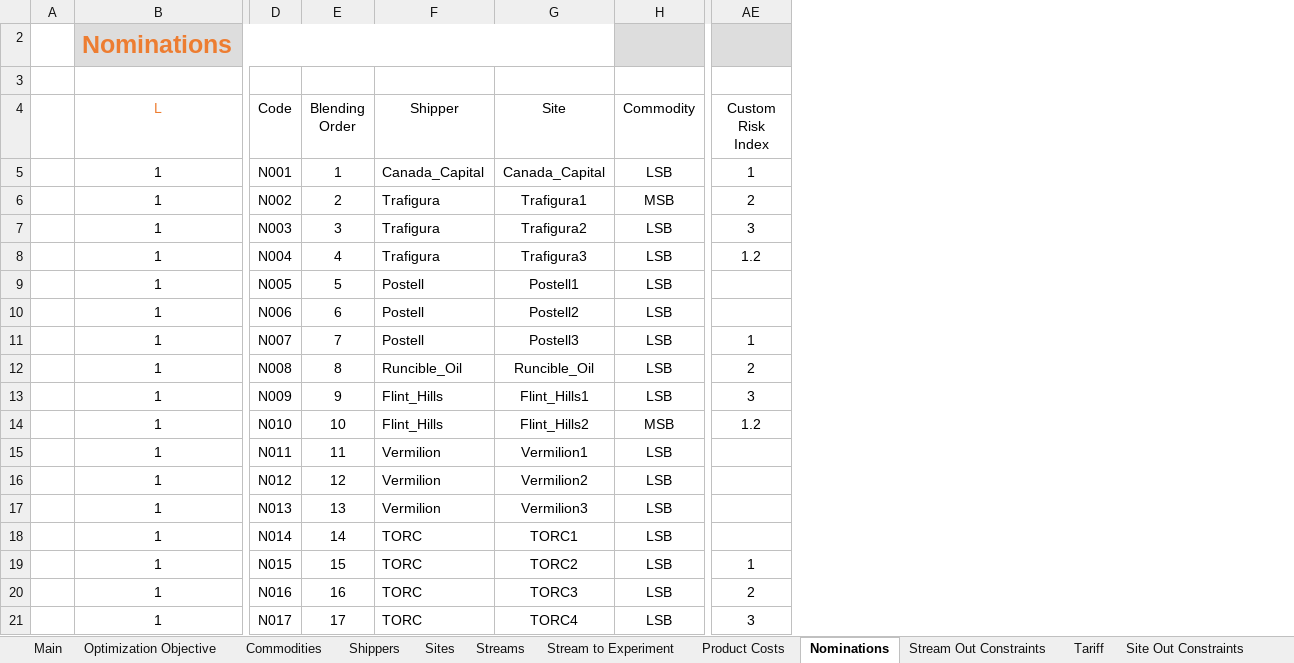
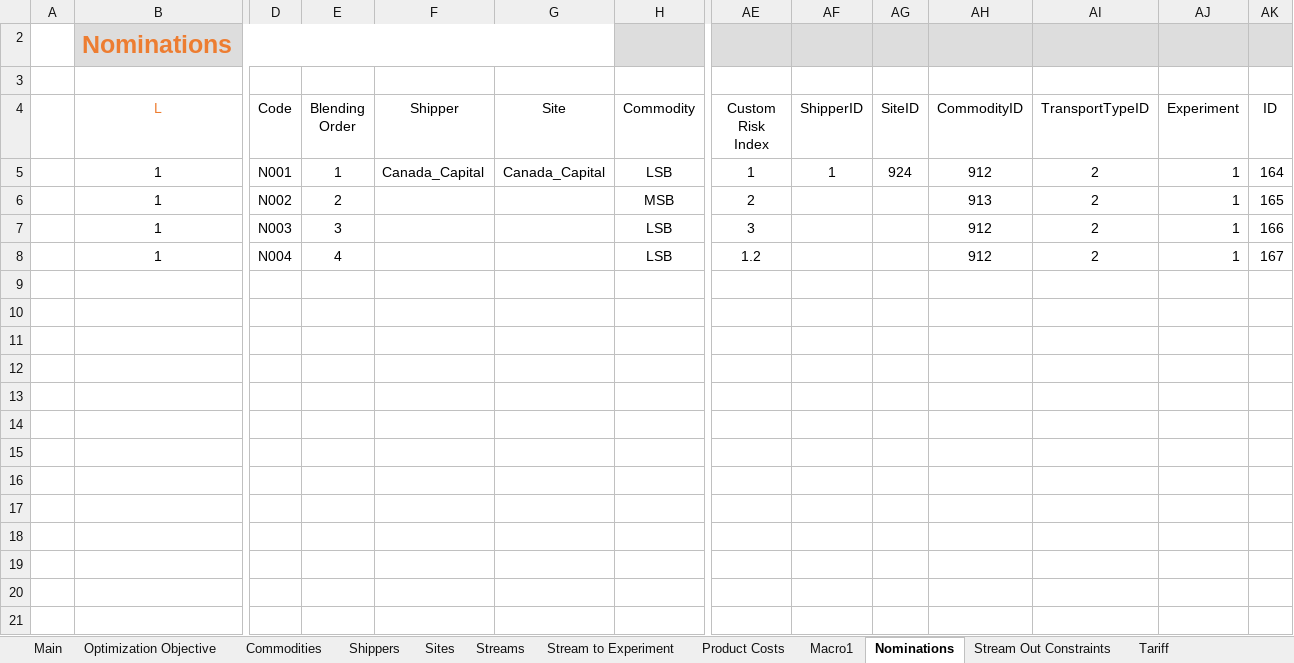
Before and after one commit to xthomas8888/Blending-Model-User-Interface, an Excel workbook: User Interface for Blending.xlsm, sheet Nominations, drawn as a sheet; only a part is shown, gaps mark what is left out; values as stored, in another font and other column widths than the file's, no borders; charts and pictures and conditional formats and table styles not drawn; removed rows and columns are numbered as before the commit, all else as after; rows hold the shown columns only; the diff covers the shown part only; the diff names each change by its address in the sheet, - before the commit and + after, or states it on an @@ line.

```diff
--- a/User Interface for Blending.xlsm (sheet Nominations)
+++ b/User Interface for Blending.xlsm (sheet Nominations)
+sheet tab: Macro1
@@ column AF (ShipperID) unhidden, row 5: 1 @@
@@ column AG (SiteID) unhidden, row 5: 924 @@
@@ column AH (CommodityID) unhidden, rows 5-8: 912 | 913 | 912 | 912 @@
@@ column AI (TransportTypeID) unhidden, rows 5-8: all 2 @@
@@ column AJ (Experiment) unhidden, rows 5-8: all 1 @@
@@ column AK (ID) unhidden, rows 5-8: 164 | 165 | 166 | 167 @@
-F6:F8 (Shipper): Trafigura
+F6:F8 (Shipper): (empty)
-G6 (Site): Trafigura1
+G6 (Site): (empty)
-G7 (Site): Trafigura2
+G7 (Site): (empty)
-G8 (Site): Trafigura3
+G8 (Site): (empty)
-row 9:  | 1 | N005 | 5 | Postell | Postell1 | LSB
-row 10:  | 1 | N006 | 6 | Postell | Postell2 | LSB
-row 11:  | 1 | N007 | 7 | Postell | Postell3 | LSB | 1
-row 12:  | 1 | N008 | 8 | Runcible_Oil | Runcible_Oil | LSB | 2
-row 13:  | 1 | N009 | 9 | Flint_Hills | Flint_Hills1 | LSB | 3
-row 14:  | 1 | N010 | 10 | Flint_Hills | Flint_Hills2 | MSB | 1.2
-row 15:  | 1 | N011 | 11 | Vermilion | Vermilion1 | LSB
-row 16:  | 1 | N012 | 12 | Vermilion | Vermilion2 | LSB
-row 17:  | 1 | N013 | 13 | Vermilion | Vermilion3 | LSB
-row 18:  | 1 | N014 | 14 | TORC | TORC1 | LSB
-row 19:  | 1 | N015 | 15 | TORC | TORC2 | LSB | 1
-row 20:  | 1 | N016 | 16 | TORC | TORC3 | LSB | 2
-row 21:  | 1 | N017 | 17 | TORC | TORC4 | LSB | 3
```
Also changed, not shown: 9 removed rows elsewhere in this sheet, sheet Sites, sheet Shippers, sheet Main, sheet Streams, sheet Tariff, sheet Stream Out Constraints, 3 more sheets, hidden cells, charts or pictures, 8 other files.
